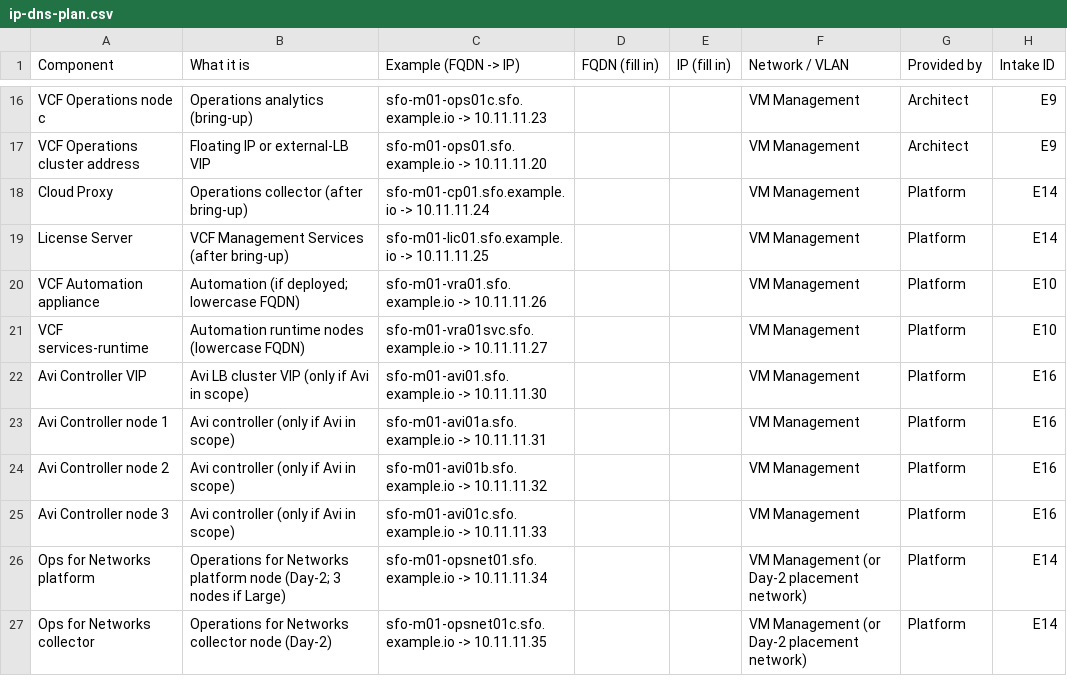
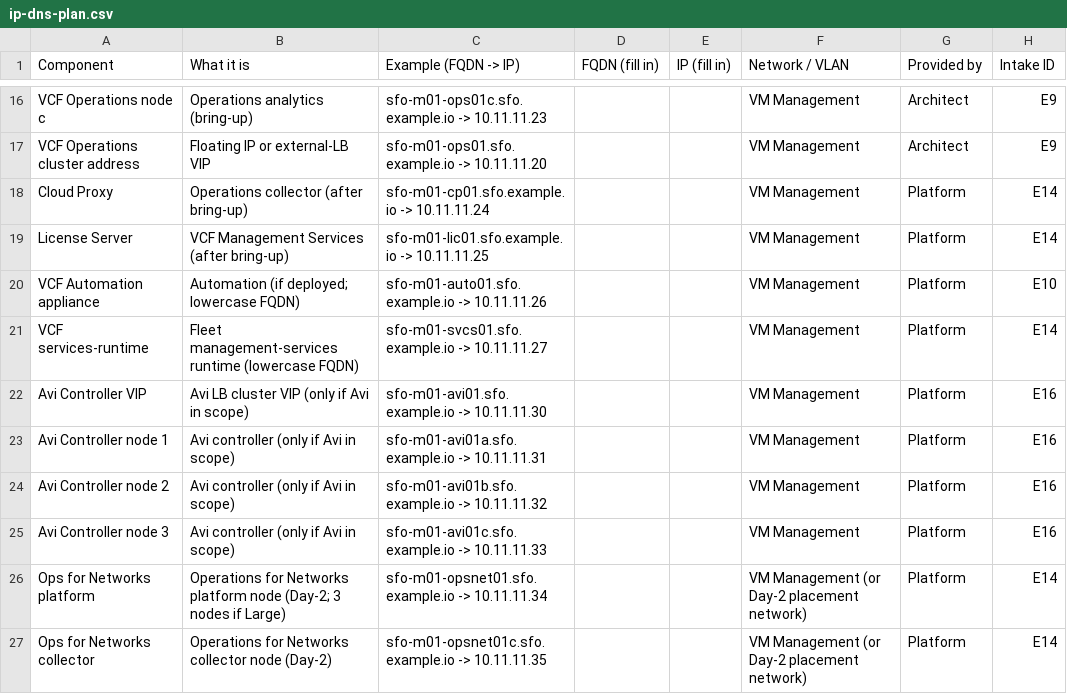
Before and after one commit to pauldiee/VCF9-DeploymentPlanning, a CSV file: web/public/templates/ip-dns-plan.csv, drawn as a sheet; only a part is shown, gaps mark what is left out.

```diff
--- a/web/public/templates/ip-dns-plan.csv
+++ b/web/public/templates/ip-dns-plan.csv
@@ -19,4 +19,4 @@ Cloud Proxy,Operations collector (after bring-up),sfo-m01-cp01.sfo.example.io ->
 License Server,VCF Management Services (after bring-up),sfo-m01-lic01.sfo.example.io -> 10.11.11.25,,,VM Management,Platform,E14
-VCF Automation appliance,Automation (if deployed; lowercase FQDN),sfo-m01-vra01.sfo.example.io -> 10.11.11.26,,,VM Management,Platform,E10
-VCF services-runtime,Automation runtime nodes (lowercase FQDN),sfo-m01-vra01svc.sfo.example.io -> 10.11.11.27,,,VM Management,Platform,E10
+VCF Automation appliance,Automation (if deployed; lowercase FQDN),sfo-m01-auto01.sfo.example.io -> 10.11.11.26,,,VM Management,Platform,E10
+VCF services-runtime,Fleet management-services runtime (lowercase FQDN),sfo-m01-svcs01.sfo.example.io -> 10.11.11.27,,,VM Management,Platform,E14
 Avi Controller VIP,Avi LB cluster VIP (only if Avi in scope),sfo-m01-avi01.sfo.example.io -> 10.11.11.30,,,VM Management,Platform,E16
```
Also changed, not shown: 1 other file.
